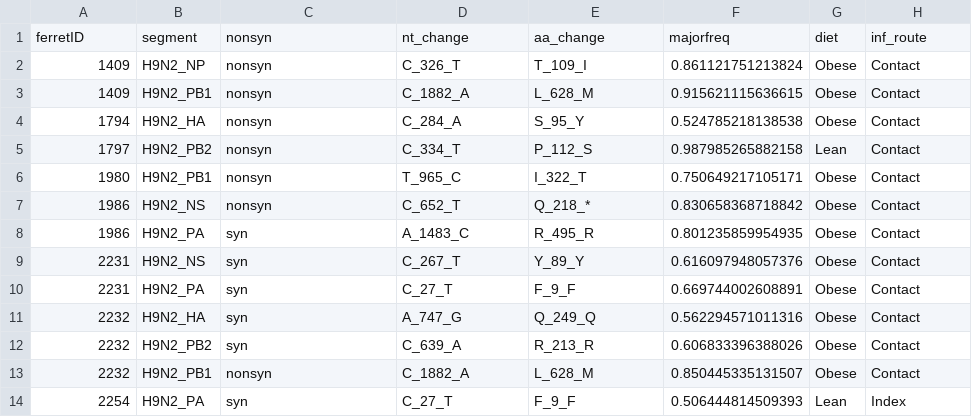
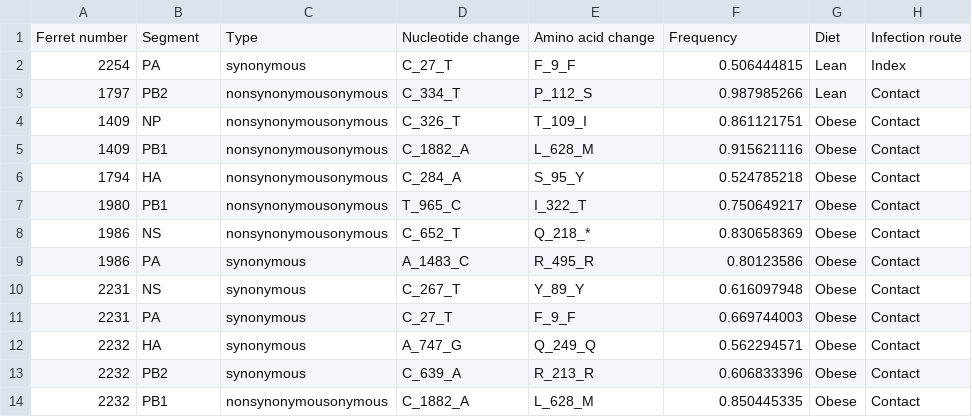
Before and after one commit to MarissaKnoll/Obesity, a CSV file: NewExtractions/H9N2/timo_0.01/consensus_changes.csv, drawn as a sheet.

```diff
--- a/NewExtractions/H9N2/timo_0.01/consensus_changes.csv
+++ b/NewExtractions/H9N2/timo_0.01/consensus_changes.csv
@@ -1,14 +1,14 @@
-"ferretID","segment","nonsyn","nt_change","aa_change","majorfreq","diet","inf_route"
-"1409","H9N2_NP","nonsyn","C_326_T","T_109_I",0.861121751213824,"Obese","Contact"
-"1409","H9N2_PB1","nonsyn","C_1882_A","L_628_M",0.915621115636615,"Obese","Contact"
-"1794","H9N2_HA","nonsyn","C_284_A","S_95_Y",0.524785218138538,"Obese","Contact"
-"1797","H9N2_PB2","nonsyn","C_334_T","P_112_S",0.987985265882158,"Lean","Contact"
-"1980","H9N2_PB1","nonsyn","T_965_C","I_322_T",0.750649217105171,"Obese","Contact"
-"1986","H9N2_NS","nonsyn","C_652_T","Q_218_*",0.830658368718842,"Obese","Contact"
-"1986","H9N2_PA","syn","A_1483_C","R_495_R",0.801235859954935,"Obese","Contact"
-"2231","H9N2_NS","syn","C_267_T","Y_89_Y",0.616097948057376,"Obese","Contact"
-"2231","H9N2_PA","syn","C_27_T","F_9_F",0.669744002608891,"Obese","Contact"
-"2232","H9N2_HA","syn","A_747_G","Q_249_Q",0.562294571011316,"Obese","Contact"
-"2232","H9N2_PB2","syn","C_639_A","R_213_R",0.606833396388026,"Obese","Contact"
-"2232","H9N2_PB1","nonsyn","C_1882_A","L_628_M",0.850445335131507,"Obese","Contact"
-"2254","H9N2_PA","syn","C_27_T","F_9_F",0.506444814509393,"Lean","Index"
+Ferret number,Segment,Type,Nucleotide change,Amino acid change,Frequency,Diet,Infection route
+2254,PA,synonymous,C_27_T,F_9_F,0.506444815,Lean,Index
+1797,PB2,nonsynonymousonymous,C_334_T,P_112_S,0.987985266,Lean,Contact
+1409,NP,nonsynonymousonymous,C_326_T,T_109_I,0.861121751,Obese,Contact
+1409,PB1,nonsynonymousonymous,C_1882_A,L_628_M,0.915621116,Obese,Contact
+1794,HA,nonsynonymousonymous,C_284_A,S_95_Y,0.524785218,Obese,Contact
+1980,PB1,nonsynonymousonymous,T_965_C,I_322_T,0.750649217,Obese,Contact
+1986,NS,nonsynonymousonymous,C_652_T,Q_218_*,0.830658369,Obese,Contact
+1986,PA,synonymous,A_1483_C,R_495_R,0.80123586,Obese,Contact
+2231,NS,synonymous,C_267_T,Y_89_Y,0.616097948,Obese,Contact
+2231,PA,synonymous,C_27_T,F_9_F,0.669744003,Obese,Contact
+2232,HA,synonymous,A_747_G,Q_249_Q,0.562294571,Obese,Contact
+2232,PB2,synonymous,C_639_A,R_213_R,0.606833396,Obese,Contact
+2232,PB1,nonsynonymousonymous,C_1882_A,L_628_M,0.850445335,Obese,Contact
```
Also changed, not shown: NewExtractions/H9N2/DVGs/scripts/UPDATED.H9N2.metadata.csv, NewExtractions/H9N2/timo_0.01/nonsyns_shared.csv, 57 other files.
